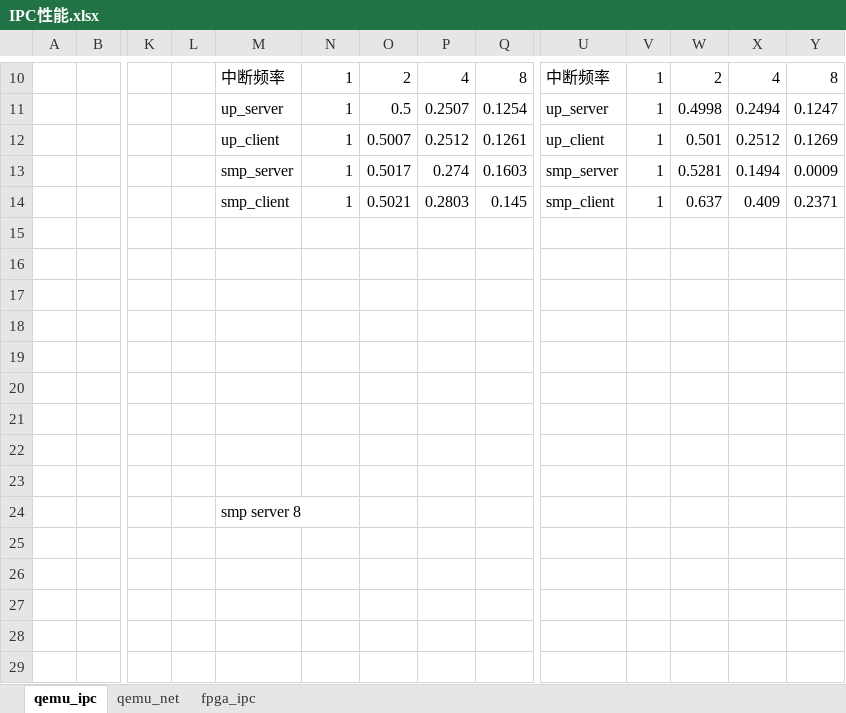
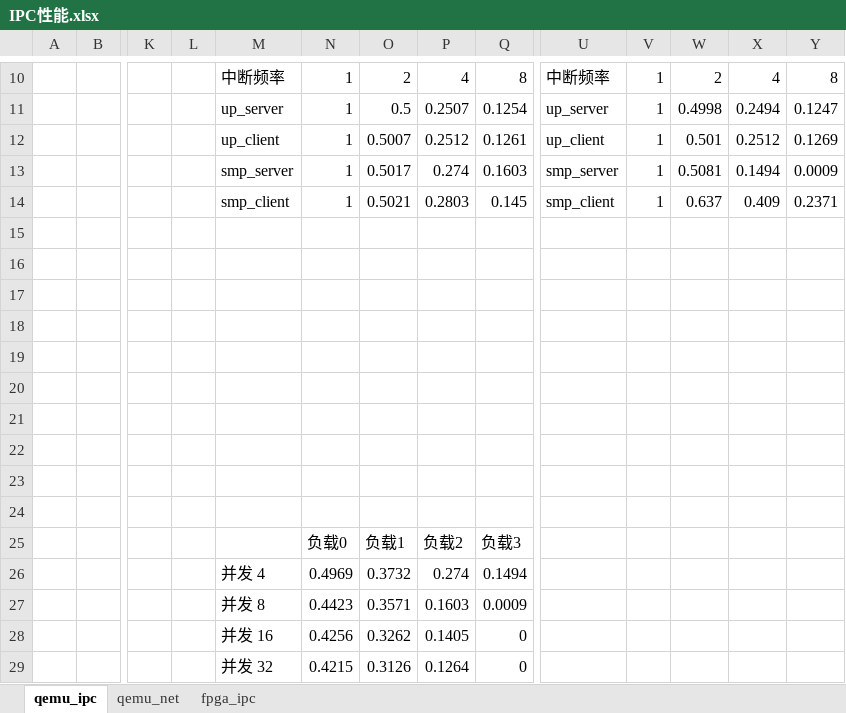
Before and after one commit to oscourse-tsinghua/openingreport-ldhai2023, an Excel workbook: 开题/测试/IPC性能.xlsx, sheet qemu_ipc, drawn as a sheet; only a part is shown, gaps mark what is left out; values as stored, in another font and other column widths than the file's, no borders; charts and pictures not drawn; rows hold the shown columns only; the diff names each change by its address in the sheet, - before the commit and + after, or states it on an @@ line.

```diff
--- a/开题/测试/IPC性能.xlsx (sheet qemu_ipc)
+++ b/开题/测试/IPC性能.xlsx (sheet qemu_ipc)
-W13: 0.5281
+W13: 0.5081
-M24: smp server 8
+M24: (empty)
+row 25:  |  |  |  |  | 负载0 | 负载1 | 负载2 | 负载3
+row 26:  |  |  |  | 并发 4 | 0.4969 | 0.3732 | 0.274 | 0.1494
+row 27:  |  |  |  | 并发 8 | 0.4423 | 0.3571 | 0.1603 | 0.0009
+row 28:  |  |  |  | 并发 16 | 0.4256 | 0.3262 | 0.1405 | 0
+row 29:  |  |  |  | 并发 32 | 0.4215 | 0.3126 | 0.1264 | 0
```
Also changed, not shown: sheet fpga_ipc, charts or pictures.
